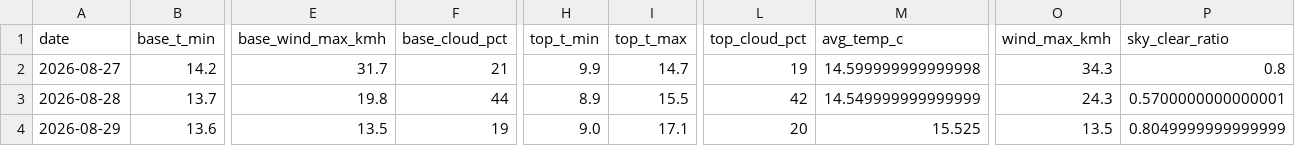
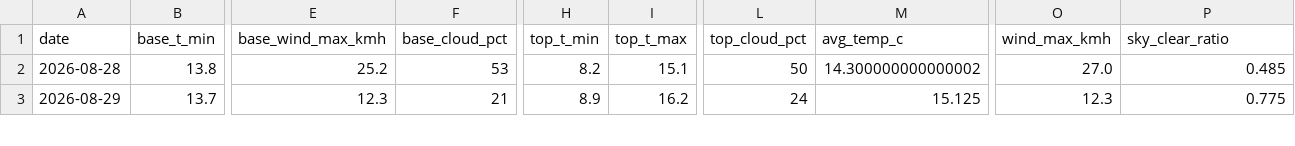
Before and after one commit to CeciliaRodriguez/sierra-nevada-ski-score, a CSV file: data/ski_data.csv, drawn as a sheet; only a part is shown, gaps mark what is left out; removed rows and columns are numbered as before the commit, all else as after; rows hold the shown columns only; the diff covers the shown part only; the diff names each change by its address in the sheet, - before the commit and + after, or states it on an @@ line.

```diff
--- a/data/ski_data.csv
+++ b/data/ski_data.csv
-row 2: 2026-08-27 | 14.2 | 31.7 | 21 | 9.9 | 14.7 | 19 | 14.599999999999998 | 34.3 | 0.8
-B2 (base_t_min): 13.7
+B2 (base_t_min): 13.8
-E2 (base_wind_max_kmh): 19.8
+E2 (base_wind_max_kmh): 25.2
-F2 (base_cloud_pct): 44
+F2 (base_cloud_pct): 53
-H2 (top_t_min): 8.9
+H2 (top_t_min): 8.2
-I2 (top_t_max): 15.5
+I2 (top_t_max): 15.1
-L2 (top_cloud_pct): 42
+L2 (top_cloud_pct): 50
-M2 (avg_temp_c): 14.549999999999999
+M2 (avg_temp_c): 14.300000000000002
-O2 (wind_max_kmh): 24.3
+O2 (wind_max_kmh): 27.0
-P2 (sky_clear_ratio): 0.5700000000000001
+P2 (sky_clear_ratio): 0.485
-B3 (base_t_min): 13.6
+B3 (base_t_min): 13.7
-E3 (base_wind_max_kmh): 13.5
+E3 (base_wind_max_kmh): 12.3
-F3 (base_cloud_pct): 19
+F3 (base_cloud_pct): 21
-H3 (top_t_min): 9.0
+H3 (top_t_min): 8.9
-I3 (top_t_max): 17.1
+I3 (top_t_max): 16.2
-L3 (top_cloud_pct): 20
+L3 (top_cloud_pct): 24
-M3 (avg_temp_c): 15.525
+M3 (avg_temp_c): 15.125
-O3 (wind_max_kmh): 13.5
+O3 (wind_max_kmh): 12.3
-P3 (sky_clear_ratio): 0.8049999999999999
+P3 (sky_clear_ratio): 0.775
```
Also changed, not shown: 1 added row and 93 edited cells elsewhere in this file, data/ski_score_historical.csv.
